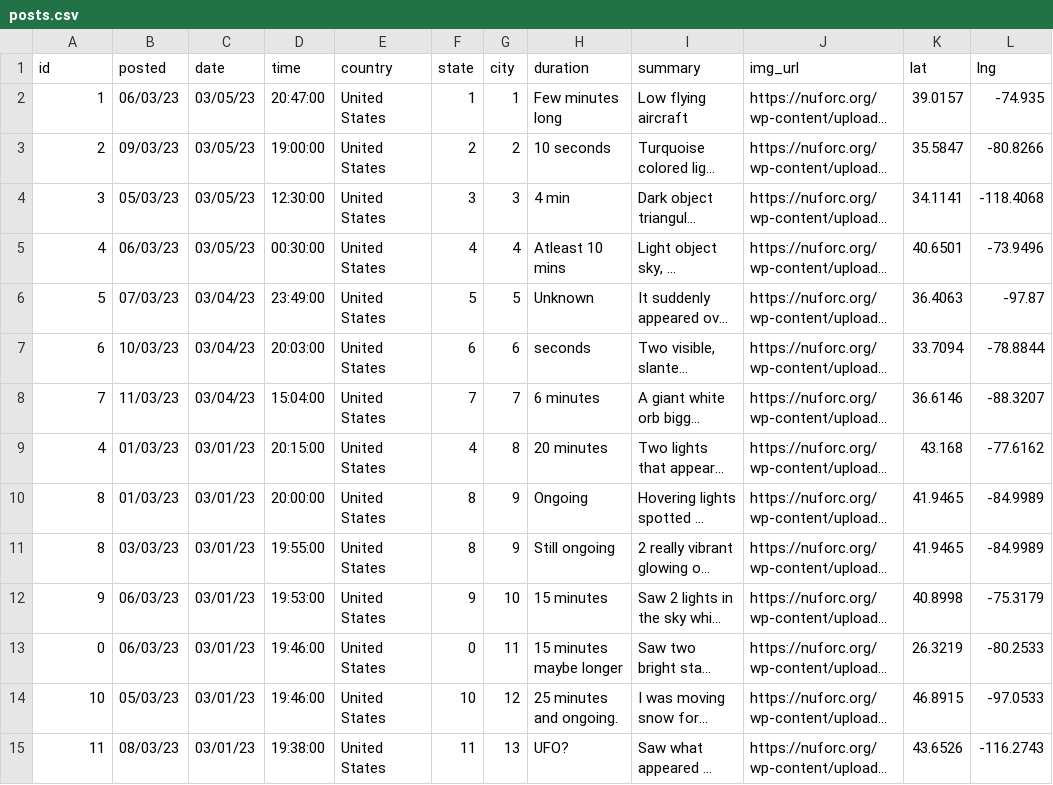
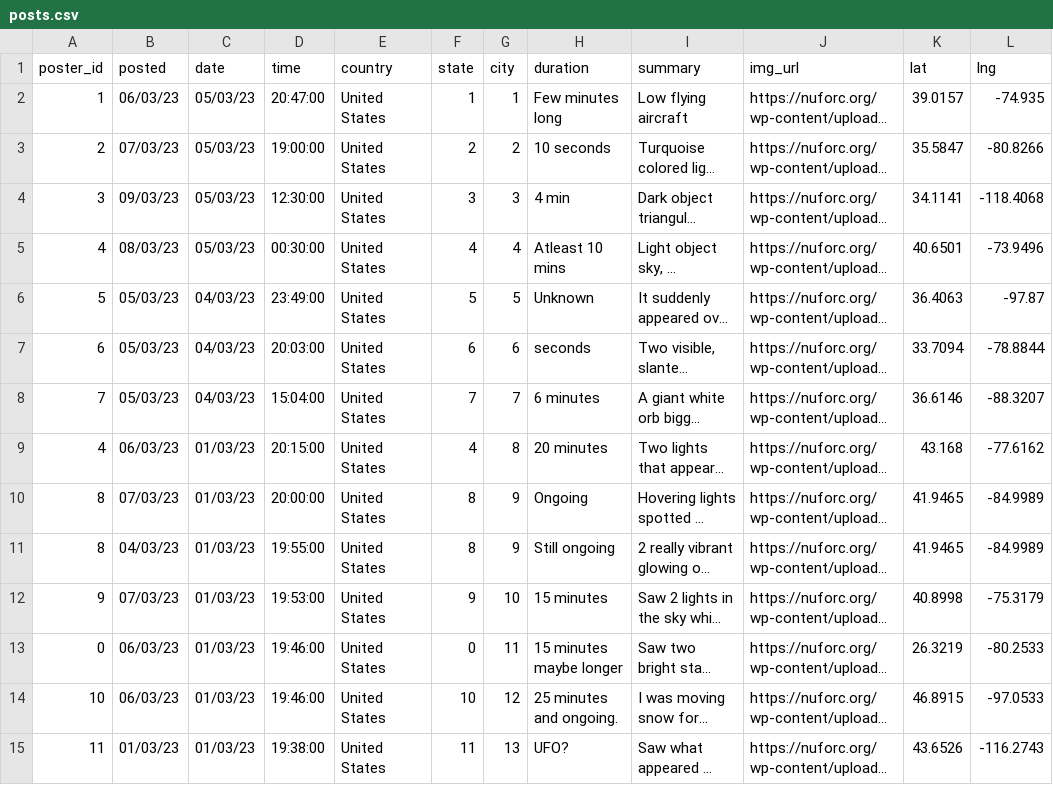
Before and after one commit to candrdk/ProbePosts, a CSV file: data/posts.csv, drawn as a sheet; only a part is shown; long unchanged cells end in …; the diff covers the shown part only; the diff names each change by its address in the sheet, - before the commit and + after, or states it on an @@ line.

```diff
--- a/data/posts.csv
+++ b/data/posts.csv
-A1: id
+A1: poster_id
-C2:C5 (date): 03/05/23
+C2:C5 (date): 05/03/23
-B3 (posted): 09/03/23
+B3 (posted): 07/03/23
-B4 (posted): 05/03/23
+B4 (posted): 09/03/23
-B5 (posted): 06/03/23
+B5 (posted): 08/03/23
-B6 (posted): 07/03/23
+B6 (posted): 05/03/23
-C6:C8 (date): 03/04/23
+C6:C8 (date): 04/03/23
-B7 (posted): 10/03/23
+B7 (posted): 05/03/23
-B8 (posted): 11/03/23
+B8 (posted): 05/03/23
-B9 (posted): 01/03/23
+B9 (posted): 06/03/23
-C9:C15 (date): 03/01/23
+C9:C15 (date): 01/03/23
-B10 (posted): 01/03/23
+B10 (posted): 07/03/23
-B11 (posted): 03/03/23
+B11 (posted): 04/03/23
-B12 (posted): 06/03/23
+B12 (posted): 07/03/23
-B14 (posted): 05/03/23
+B14 (posted): 06/03/23
-B15 (posted): 08/03/23
+B15 (posted): 01/03/23
```
Also changed, not shown: 1 removed row and 82 edited cells elsewhere in this file, data/cities.csv, data/users.csv, 5 other files.
